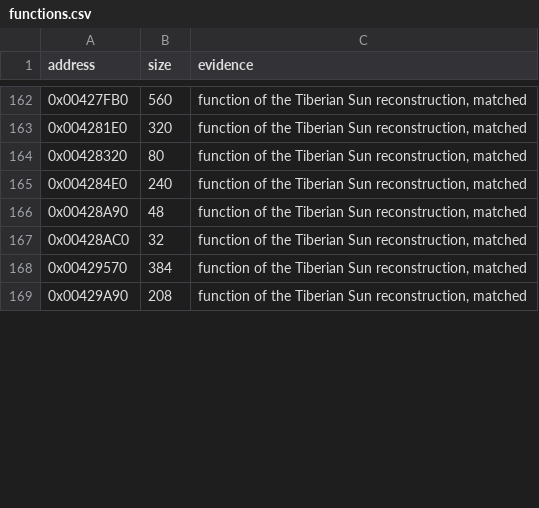
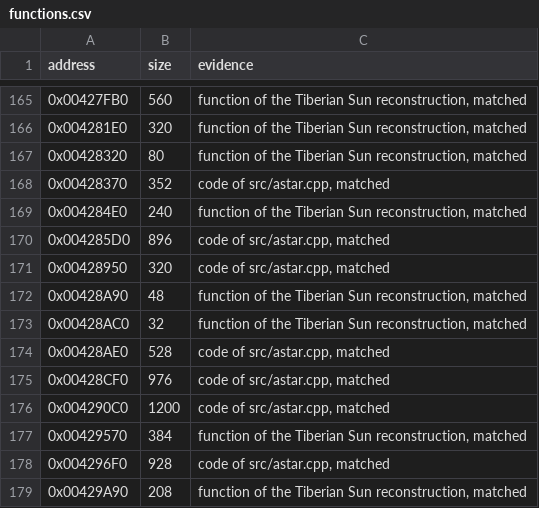
Before and after one commit to mischa85/RedAlert2, a CSV file: config/ra2-1.006/functions.csv, drawn as a sheet; only a part is shown, gaps mark what is left out; the diff covers the shown part only; the diff names each change by its address in the sheet, - before the commit and + after, or states it on an @@ line.

Commit message:
Match astar.cpp

```diff
--- a/config/ra2-1.006/functions.csv
+++ b/config/ra2-1.006/functions.csv
+row 168: 0x00428370 | 352 | code of src/astar.cpp, matched
+row 170: 0x004285D0 | 896 | code of src/astar.cpp, matched
+row 171: 0x00428950 | 320 | code of src/astar.cpp, matched
+row 174: 0x00428AE0 | 528 | code of src/astar.cpp, matched
+row 175: 0x00428CF0 | 976 | code of src/astar.cpp, matched
+row 176: 0x004290C0 | 1200 | code of src/astar.cpp, matched
+row 178: 0x004296F0 | 928 | code of src/astar.cpp, matched
```
Also changed, not shown: 16 added rows and 4 edited cells elsewhere in this file, config/ra2-1.006/modules.csv, 1 other file.
